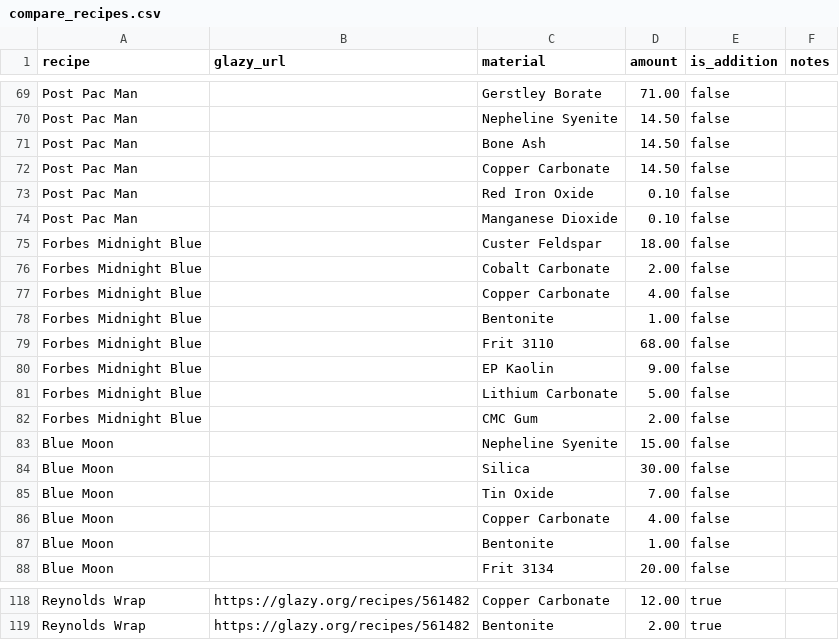
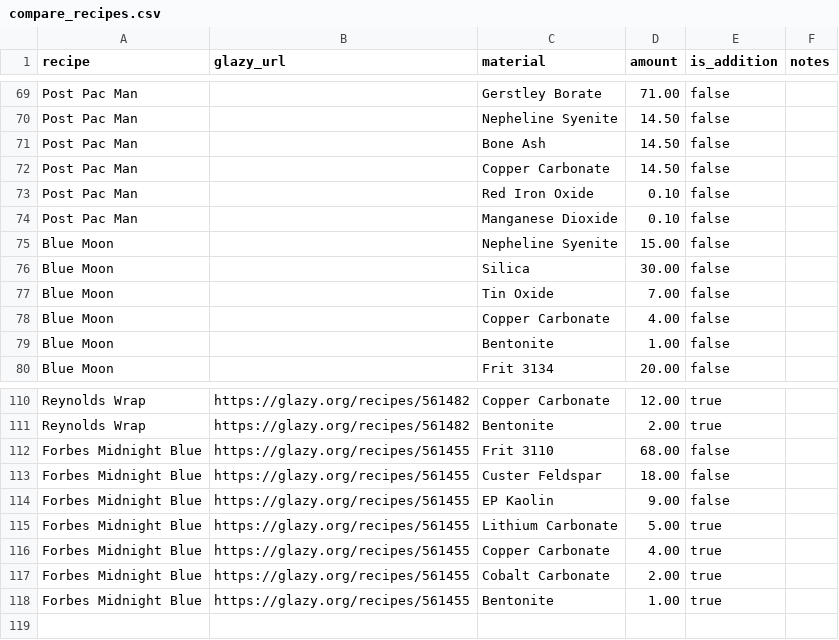
Before and after one commit to jakeYeager/analysis-glazes, a CSV file: recipes/compare_recipes.csv, drawn as a sheet; only a part is shown, gaps mark what is left out.

```diff
--- a/recipes/compare_recipes.csv
+++ b/recipes/compare_recipes.csv
@@ -74,10 +74,2 @@ Post Pac Man,,Red Iron Oxide,0.10,false,
 Post Pac Man,,Manganese Dioxide,0.10,false,
-Forbes Midnight Blue,,Custer Feldspar,18.00,false,
-Forbes Midnight Blue,,Cobalt Carbonate,2.00,false,
-Forbes Midnight Blue,,Copper Carbonate,4.00,false,
-Forbes Midnight Blue,,Bentonite,1.00,false,
-Forbes Midnight Blue,,Frit 3110,68.00,false,
-Forbes Midnight Blue,,EP Kaolin,9.00,false,
-Forbes Midnight Blue,,Lithium Carbonate,5.00,false,
-Forbes Midnight Blue,,CMC Gum,2.00,false,
 Blue Moon,,Nepheline Syenite,15.00,false,
@@ -119 +111,8 @@ Reynolds Wrap,https://glazy.org/recipes/561482,Copper Carbonate,12.00,true,
 Reynolds Wrap,https://glazy.org/recipes/561482,Bentonite,2.00,true,
+Forbes Midnight Blue,https://glazy.org/recipes/561455,Frit 3110,68.00,false,
+Forbes Midnight Blue,https://glazy.org/recipes/561455,Custer Feldspar,18.00,false,
+Forbes Midnight Blue,https://glazy.org/recipes/561455,EP Kaolin,9.00,false,
+Forbes Midnight Blue,https://glazy.org/recipes/561455,Lithium Carbonate,5.00,true,
+Forbes Midnight Blue,https://glazy.org/recipes/561455,Copper Carbonate,4.00,true,
+Forbes Midnight Blue,https://glazy.org/recipes/561455,Cobalt Carbonate,2.00,true,
+Forbes Midnight Blue,https://glazy.org/recipes/561455,Bentonite,1.00,true,
```
Also changed, not shown: ingredients/ingredient_prices.csv, recipes/recipe_metadata.csv, 3 other files.
